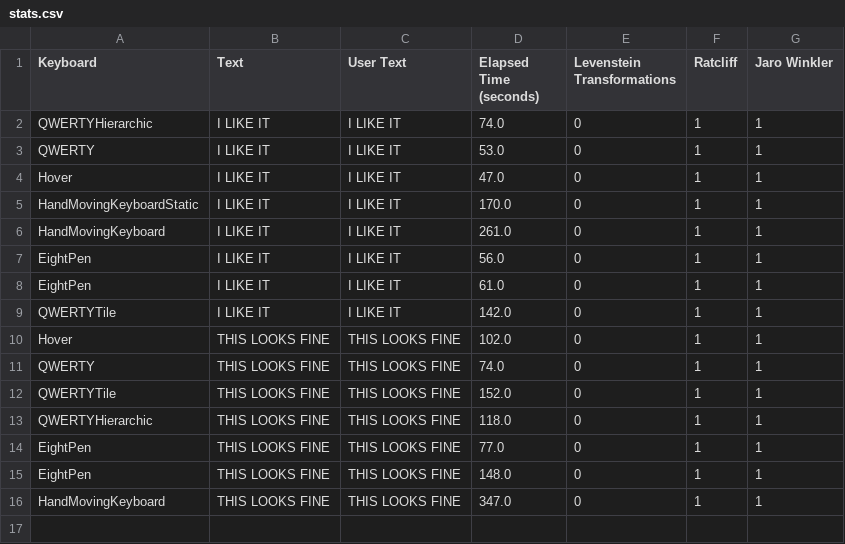
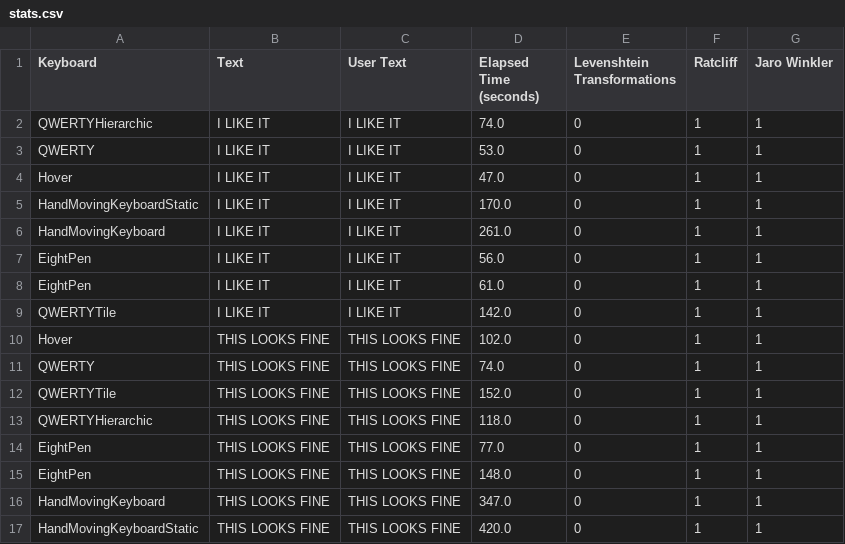
Before and after one commit to ArkadiuszLapinski14/Engineering_Project, a CSV file: stats.csv, drawn as a sheet.

```diff
--- a/stats.csv
+++ b/stats.csv
@@ -1,2 +1,2 @@
-Keyboard,Text,User Text,Elapsed Time (seconds),Levenstein Transformations,Ratcliff,Jaro Winkler
+Keyboard,Text,User Text,Elapsed Time (seconds),Levenshtein Transformations,Ratcliff,Jaro Winkler
 QWERTYHierarchic,I LIKE IT,I LIKE IT,74.0,0,1,1
@@ -16 +16,2 @@ EightPen,THIS LOOKS FINE,THIS LOOKS FINE,148.0,0,1,1
 HandMovingKeyboard,THIS LOOKS FINE,THIS LOOKS FINE,347.0,0,1,1
+HandMovingKeyboardStatic,THIS LOOKS FINE,THIS LOOKS FINE,420.0,0,1,1
```
Also changed, not shown: 2 other files.
